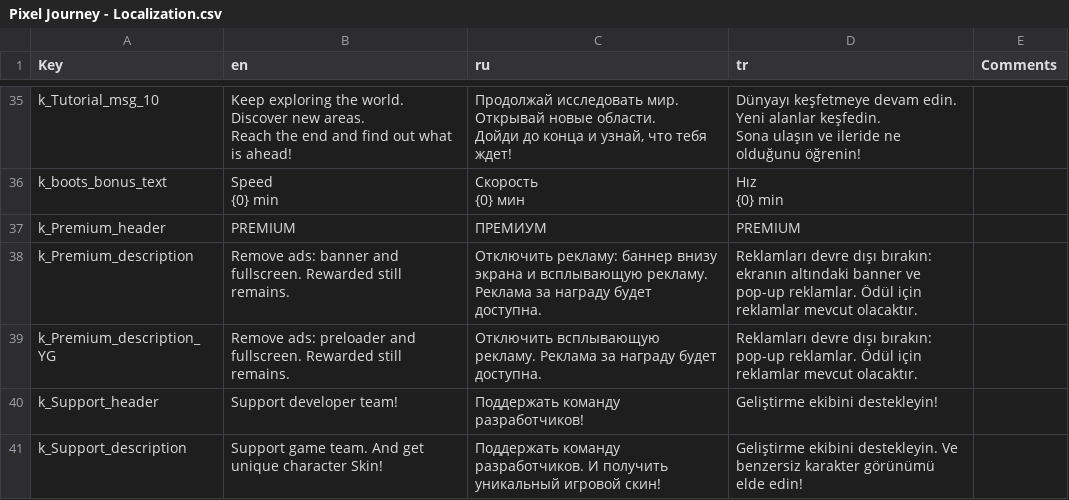
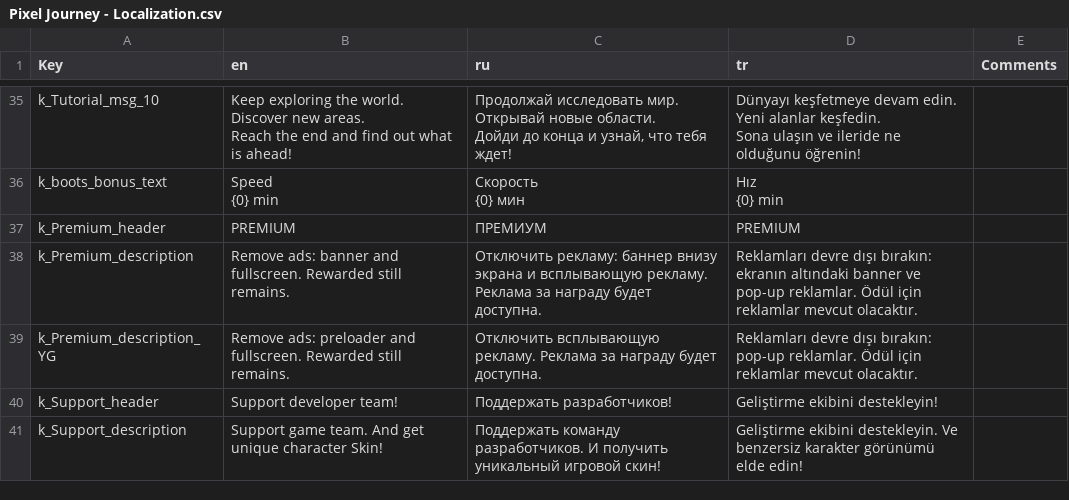
Before and after one commit to Aleksey-Golub/PJ-Game, a CSV file: Assets/Localization Source/Pixel Journey - Localization.csv, drawn as a sheet; only a part is shown, gaps mark what is left out.

```diff
--- a/Assets/Localization Source/Pixel Journey - Localization.csv
+++ b/Assets/Localization Source/Pixel Journey - Localization.csv
@@ -58,3 +58,3 @@ k_Premium_description,Remove ads: banner and fullscreen. Rewarded still remains.
 k_Premium_description_YG,Remove ads: preloader and fullscreen. Rewarded still remains.,Отключить всплывающую рекламу. Реклама за награду будет доступна.,Reklamları devre dışı bırakın: pop-up reklamlar. Ödül için reklamlar mevcut olacaktır.,
-k_Support_header,Support developer team!,Поддержать команду разработчиков!,Geliştirme ekibini destekleyin!,
+k_Support_header,Support developer team!,Поддержать разработчиков!,Geliştirme ekibini destekleyin!,
 k_Support_description,Support game team. And get unique character Skin!,Поддержать команду разработчиков. И получить уникальный игровой скин!,Geliştirme ekibini destekleyin. Ve benzersiz karakter görünümü elde edin!,
```
Also changed, not shown: 17 other files.
